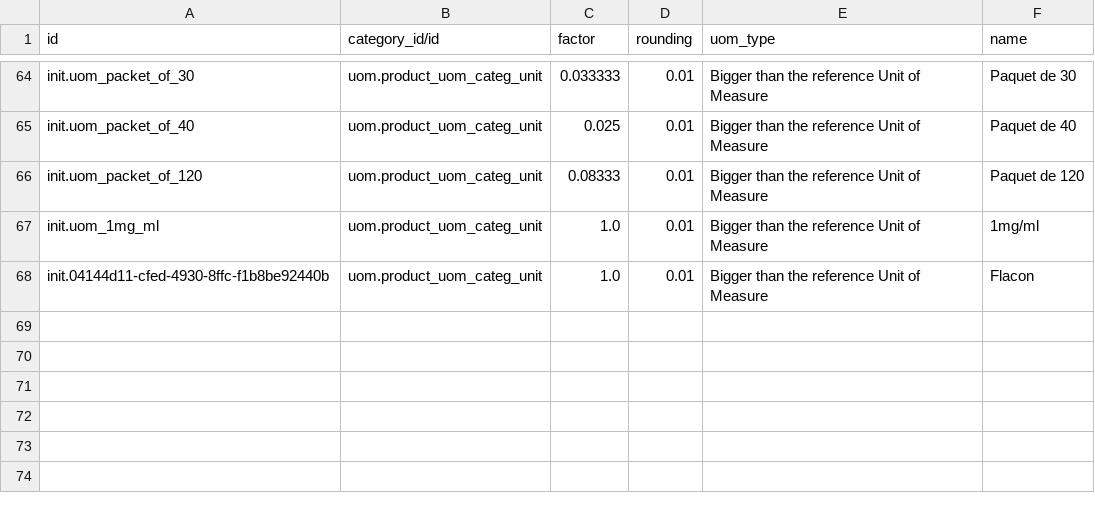
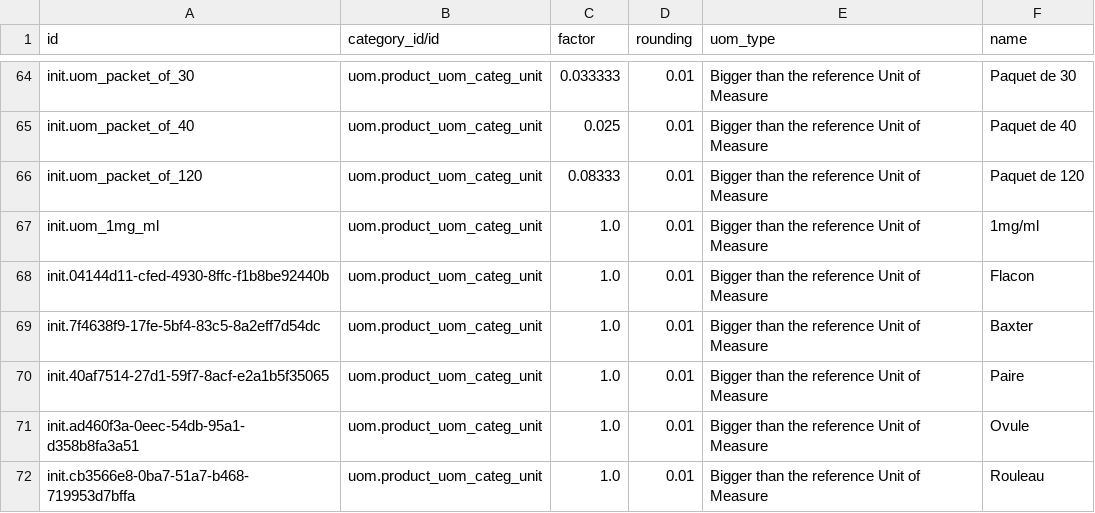
Before and after one commit to MadiroGlobalHealth/UVL-EMR, a CSV file: sites/mugamba/configs/odoo/initializer_config/units_of_measure/uvl-product.uom.csv, drawn as a sheet; only a part is shown, gaps mark what is left out.

```diff
--- a/sites/mugamba/configs/odoo/initializer_config/units_of_measure/uvl-product.uom.csv
+++ b/sites/mugamba/configs/odoo/initializer_config/units_of_measure/uvl-product.uom.csv
@@ -68 +68,5 @@ init.uom_1mg_ml,uom.product_uom_categ_unit,1.0,0.01,Bigger than the reference Un
 init.04144d11-cfed-4930-8ffc-f1b8be92440b,uom.product_uom_categ_unit,1.0,0.01,Bigger than the reference Unit of Measure,Flacon
+init.7f4638f9-17fe-5bf4-83c5-8a2eff7d54dc,uom.product_uom_categ_unit,1.0,0.01,Bigger than the reference Unit of Measure,Baxter
+init.40af7514-27d1-59f7-8acf-e2a1b5f35065,uom.product_uom_categ_unit,1.0,0.01,Bigger than the reference Unit of Measure,Paire
+init.ad460f3a-0eec-54db-95a1-d358b8fa3a51,uom.product_uom_categ_unit,1.0,0.01,Bigger than the reference Unit of Measure,Ovule
+init.cb3566e8-0ba7-51a7-b468-719953d7bffa,uom.product_uom_categ_unit,1.0,0.01,Bigger than the reference Unit of Measure,Rouleau
```
Also changed, not shown: 1 other file.
